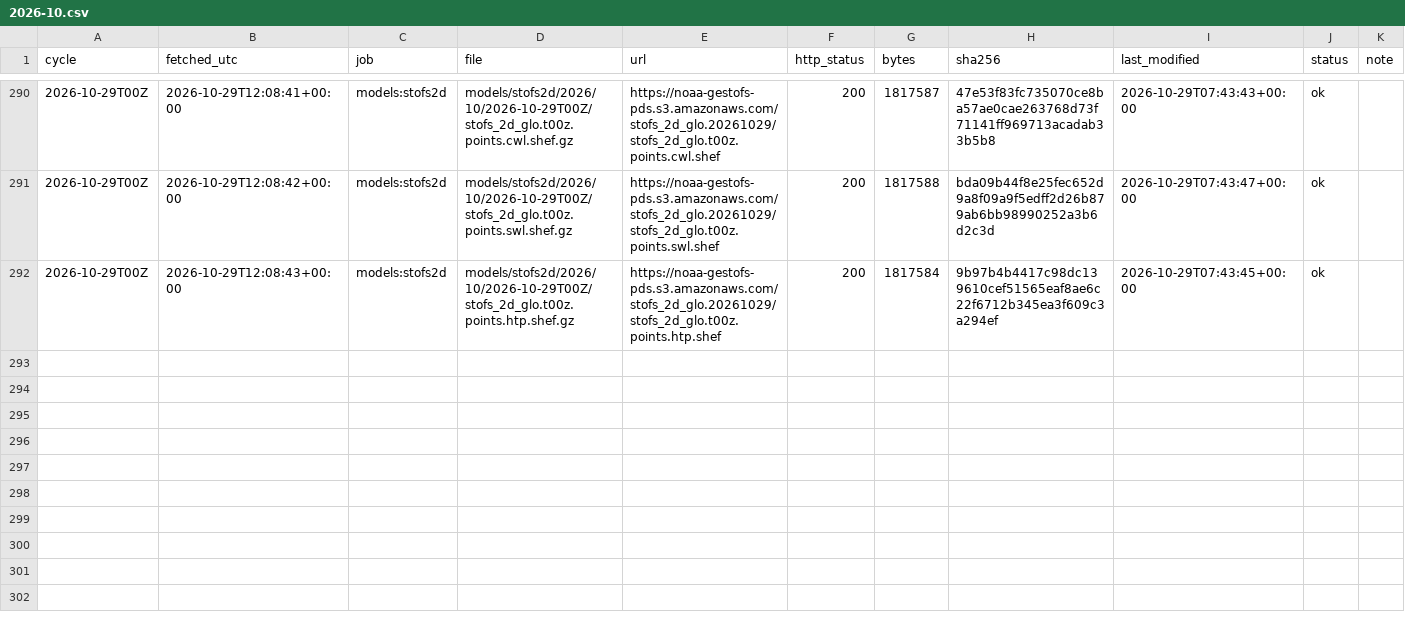
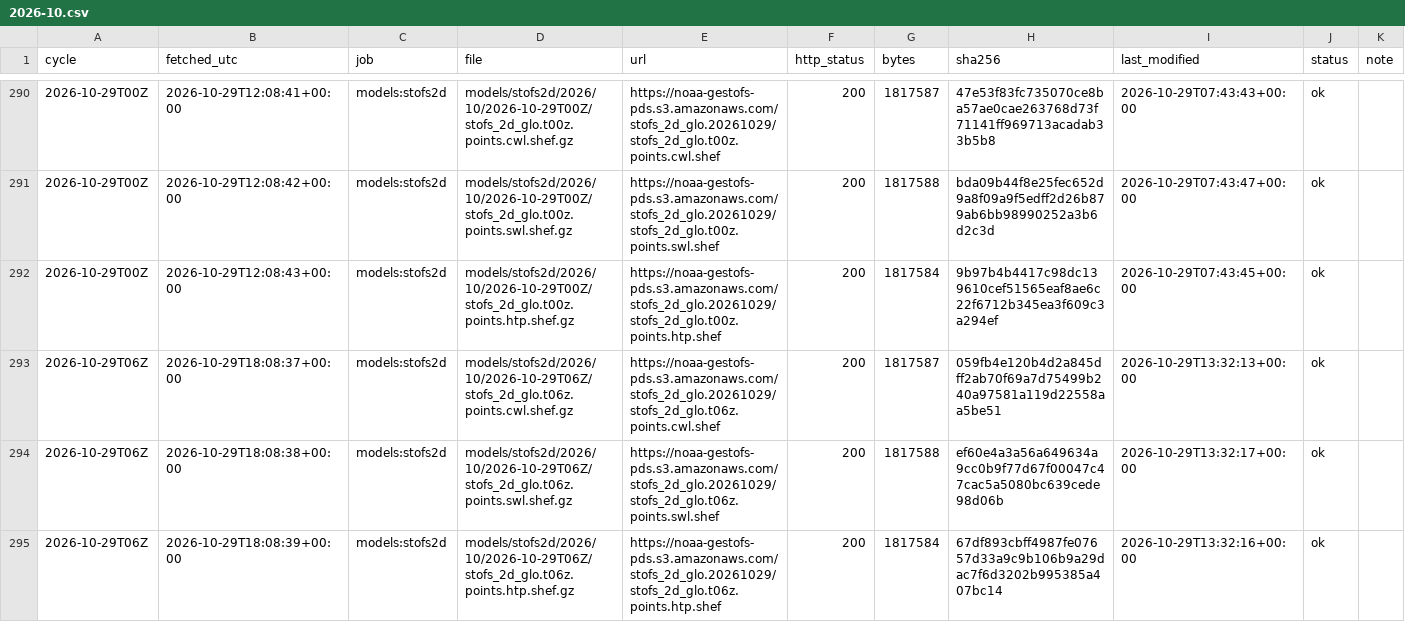
Before and after one commit to DerekLoftis/tidewatch_archive, a CSV file: data/index/models_stofs2d/2026-10.csv, drawn as a sheet; only a part is shown, gaps mark what is left out; rows hold the shown columns only; the diff names each change by its address in the sheet, - before the commit and + after, or states it on an @@ line.

```diff
--- a/data/index/models_stofs2d/2026-10.csv
+++ b/data/index/models_stofs2d/2026-10.csv
+row 293: 2026-10-29T06Z | 2026-10-29T18:08:37+00:00 | models:stofs2d | models/stofs2d/2026/10/2026-10-29T06Z/stofs_2d_glo.t06z.points.cwl.shef.gz | https://noaa-gestofs-pds.s3.amazonaws.com/stofs_2d_glo.20261029/stofs_2d_glo.t06z.points.cwl.shef | 200 | 1817587 | 059fb4e120b4d2a845dff2ab70f69a7d75499b240a97581a119d22558aa5be51 | 2026-10-29T13:32:13+00:00 | ok
+row 294: 2026-10-29T06Z | 2026-10-29T18:08:38+00:00 | models:stofs2d | models/stofs2d/2026/10/2026-10-29T06Z/stofs_2d_glo.t06z.points.swl.shef.gz | https://noaa-gestofs-pds.s3.amazonaws.com/stofs_2d_glo.20261029/stofs_2d_glo.t06z.points.swl.shef | 200 | 1817588 | ef60e4a3a56a649634a9cc0b9f77d67f00047c47cac5a5080bc639cede98d06b | 2026-10-29T13:32:17+00:00 | ok
+row 295: 2026-10-29T06Z | 2026-10-29T18:08:39+00:00 | models:stofs2d | models/stofs2d/2026/10/2026-10-29T06Z/stofs_2d_glo.t06z.points.htp.shef.gz | https://noaa-gestofs-pds.s3.amazonaws.com/stofs_2d_glo.20261029/stofs_2d_glo.t06z.points.htp.shef | 200 | 1817584 | 67df893cbff4987fe07657d33a9c9b106b9a29dac7f6d3202b995385a407bc14 | 2026-10-29T13:32:16+00:00 | ok
```
Also changed, not shown: data/index/models/2026-10.csv, data/index/models_cbofs/2026-10.csv, 8 other files.
